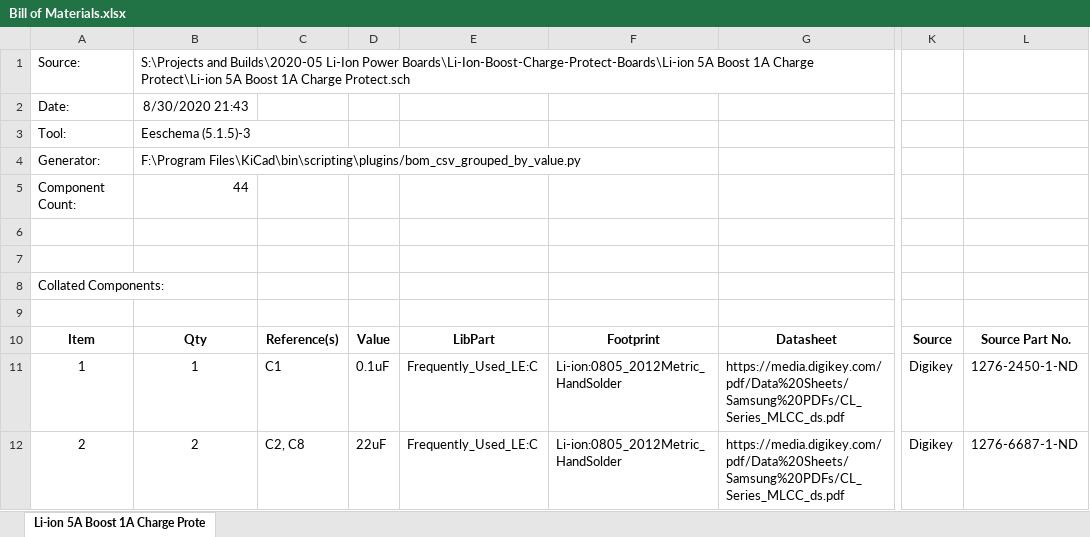
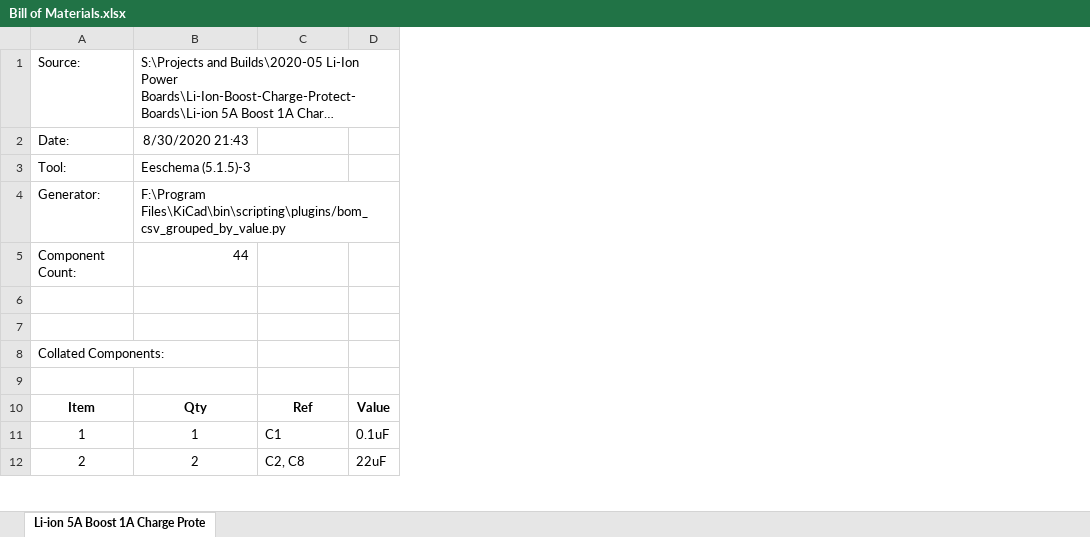
Before and after one commit to lendres/Li-Ion-Boost-Charge-Protect-Boards, an Excel workbook: Li-ion 5A Boost 1A Charge Protect/Gerbers/Bill of Materials.xlsx, sheet Li-ion 5A Boost 1A Charge Prote, drawn as a sheet; only a part is shown, gaps mark what is left out; long unchanged cells end in …; values as stored, in another font and other column widths than the file's, no borders; the diff names each change by its address in the sheet, - before the commit and + after, or states it on an @@ line.

```diff
--- a/Li-ion 5A Boost 1A Charge Protect/Gerbers/Bill of Materials.xlsx (sheet Li-ion 5A Boost 1A Charge Prote)
+++ b/Li-ion 5A Boost 1A Charge Protect/Gerbers/Bill of Materials.xlsx (sheet Li-ion 5A Boost 1A Charge Prote)
@@ column E hidden, rows 10-12: LibPart | Frequently_Used_LE:C | Frequently_Used_LE:C @@
@@ column F hidden, rows 10-12: Footprint | Li-ion:0805_2012Metric_HandSolder | Li-ion:0805_2012Metric_HandSolder @@
@@ column G hidden, rows 10-12: Datasheet | https://media.digikey.com/pdf/Data%20Sheets/Samsung%20PDFs/CL_Series_MLCC_ds.pdf | https://media.digikey.com/pdf/Data%20Sheets/Samsung%20PDFs/CL_Series_MLCC_ds.pdf @@
@@ column K hidden, rows 10-12: Source | Digikey | Digikey @@
@@ column L hidden, rows 10-12: Source Part No. | 1276-2450-1-ND | 1276-6687-1-ND @@
-C10: Reference(s)
+C10: Ref
```
Also changed, not shown: 5 other files.
